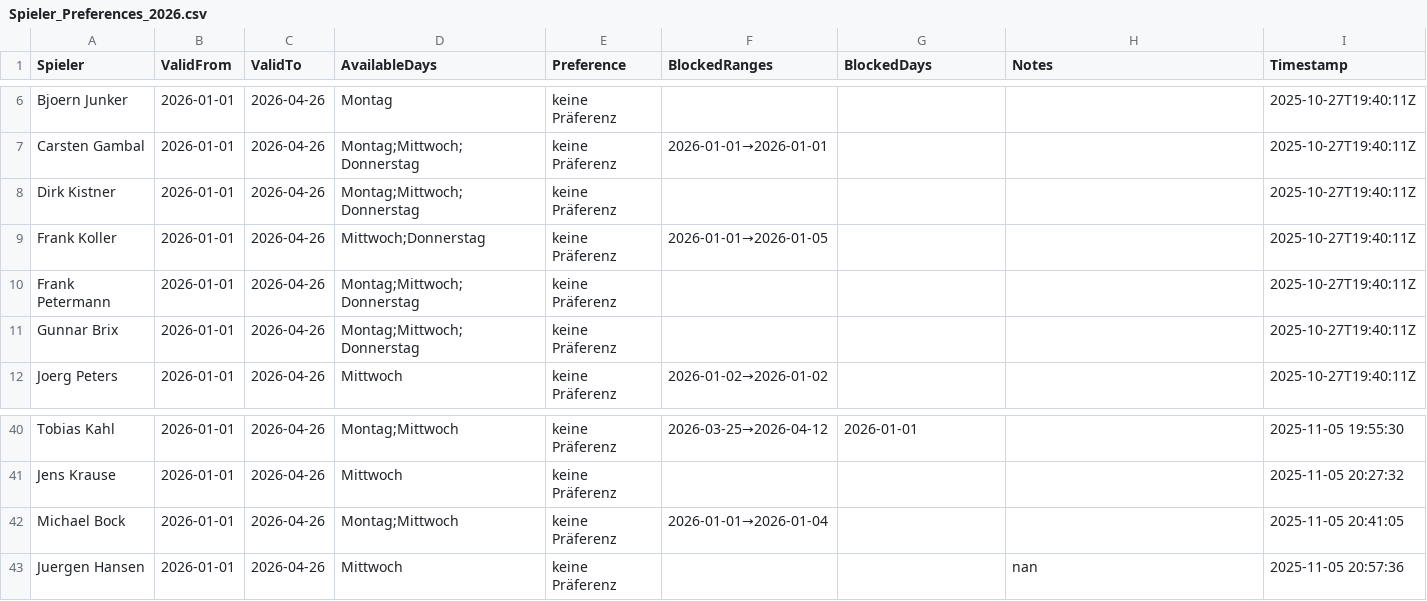
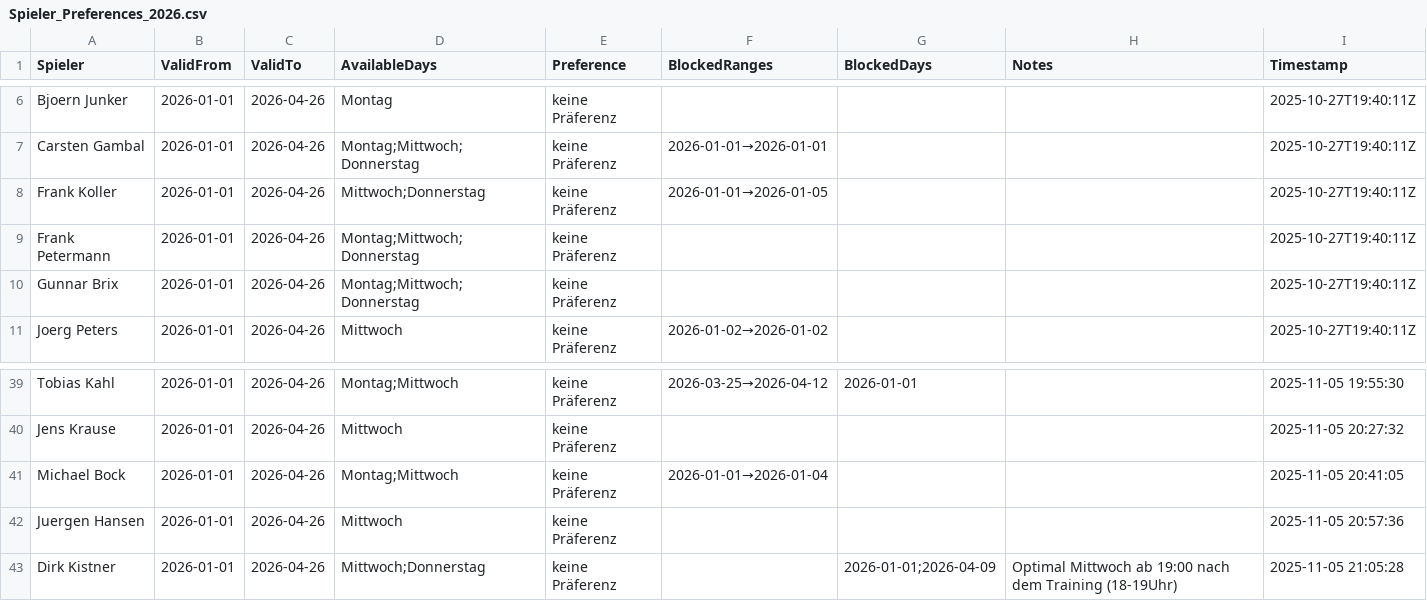
Before and after one commit to liamw8lde/Winter-2024_2025-Training-PLan, a CSV file: Spieler_Preferences_2026.csv, drawn as a sheet; only a part is shown, gaps mark what is left out.

Commit message:
Update Präferenzen für Dirk Kistner

```diff
--- a/Spieler_Preferences_2026.csv
+++ b/Spieler_Preferences_2026.csv
@@ -7,3 +7,2 @@ Bjoern Junker,2026-01-01,2026-04-26,Montag,keine Präferenz,,,,2025-10-27T19:40:
 Carsten Gambal,2026-01-01,2026-04-26,Montag;Mittwoch;Donnerstag,keine Präferenz,2026-01-01→2026-01-01,,,2025-10-27T19:40:11Z
-Dirk Kistner,2026-01-01,2026-04-26,Montag;Mittwoch;Donnerstag,keine Präferenz,,,,2025-10-27T19:40:11Z
 Frank Koller,2026-01-01,2026-04-26,Mittwoch;Donnerstag,keine Präferenz,2026-01-01→2026-01-05,,,2025-10-27T19:40:11Z
@@ -45,2 +44,3 @@ Jens Krause,2026-01-01,2026-04-26,Mittwoch,keine Präferenz,,,,2025-11-05 20:27:
 Michael Bock,2026-01-01,2026-04-26,Montag;Mittwoch,keine Präferenz,2026-01-01→2026-01-04,,,2025-11-05 20:41:05
-Juergen Hansen,2026-01-01,2026-04-26,Mittwoch,keine Präferenz,,,nan,2025-11-05 20:57:36
+Juergen Hansen,2026-01-01,2026-04-26,Mittwoch,keine Präferenz,,,,2025-11-05 20:57:36
+Dirk Kistner,2026-01-01,2026-04-26,Mittwoch;Donnerstag,keine Präferenz,,2026-01-01;2026-04-09,Optimal Mittwoch ab 19:00 nach dem Training (18-19Uhr),2025-11-05 21:05:28
```
